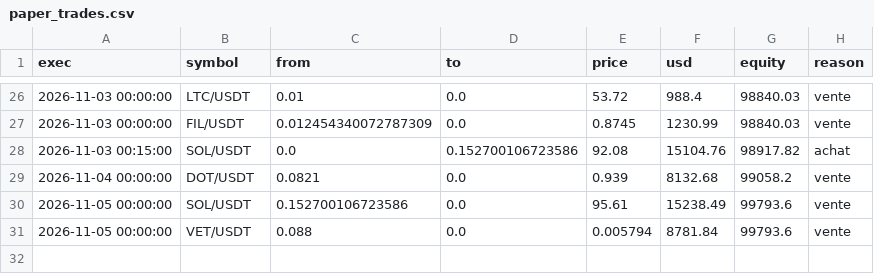
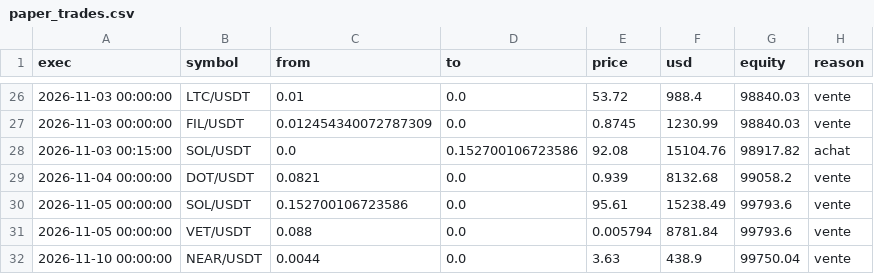
Before and after one commit to Jendidi/crypto-paper-bot, a CSV file: paper_trades.csv, drawn as a sheet; only a part is shown, gaps mark what is left out; the diff names each change by its address in the sheet, - before the commit and + after, or states it on an @@ line.

```diff
--- a/paper_trades.csv
+++ b/paper_trades.csv
+row 32: 2026-11-10 00:00:00 | NEAR/USDT | 0.0044 | 0.0 | 3.63 | 438.9 | 99750.04 | vente
```
Also changed, not shown: paper_equity.csv, 2 other files.
